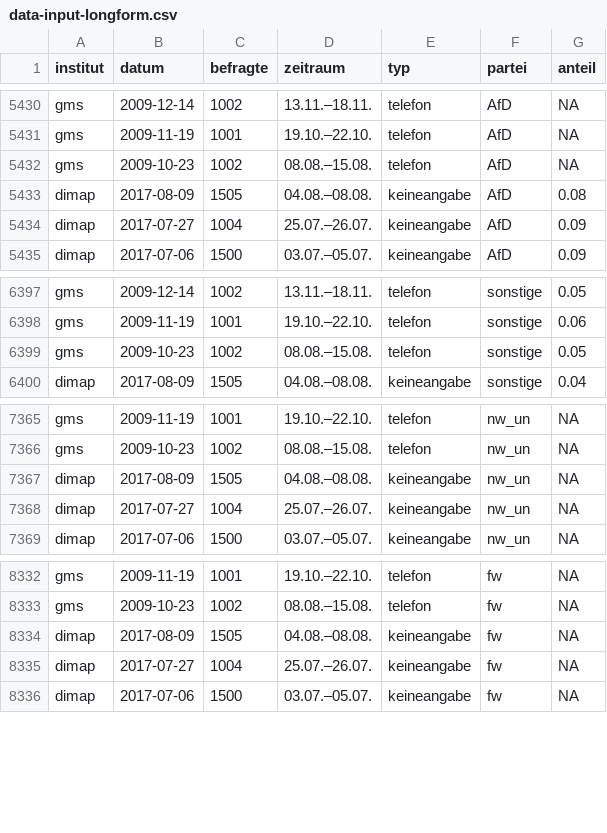
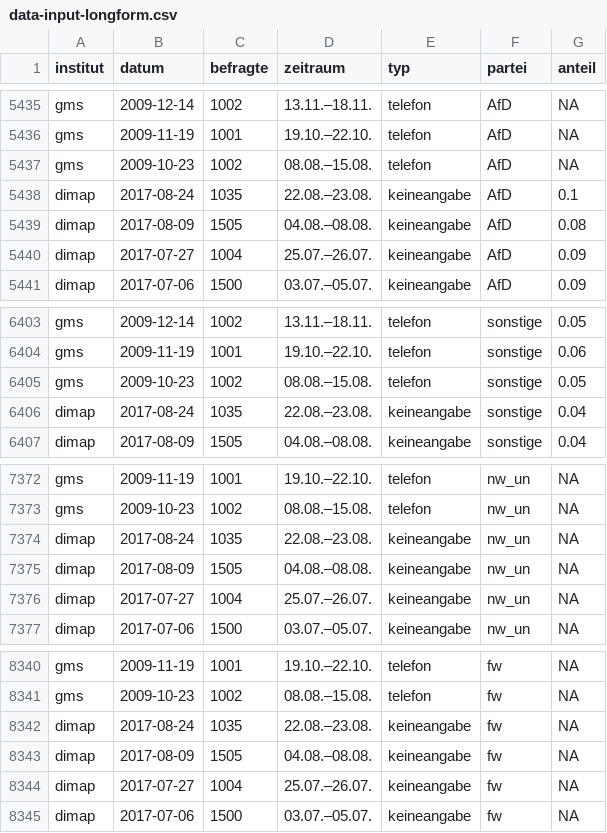
Before and after one commit to sueddeutsche/gen-better-polls, a CSV file: output/data-input-longform.csv, drawn as a sheet; only a part is shown, gaps mark what is left out; the diff covers the shown part only.

```diff
--- a/output/data-input-longform.csv
+++ b/output/data-input-longform.csv
@@ -5432,2 +5437,3 @@ gms,2009-11-19,1001,19.10.–22.10.,telefon,AfD,NA
 gms,2009-10-23,1002,08.08.–15.08.,telefon,AfD,NA
+dimap,2017-08-24,1035,22.08.–23.08.,keineangabe,AfD,0.1
 dimap,2017-08-09,1505,04.08.–08.08.,keineangabe,AfD,0.08
@@ -6399,2 +6405,3 @@ gms,2009-11-19,1001,19.10.–22.10.,telefon,sonstige,0.06
 gms,2009-10-23,1002,08.08.–15.08.,telefon,sonstige,0.05
+dimap,2017-08-24,1035,22.08.–23.08.,keineangabe,sonstige,0.04
 dimap,2017-08-09,1505,04.08.–08.08.,keineangabe,sonstige,0.04
@@ -7366,2 +7373,3 @@ gms,2009-11-19,1001,19.10.–22.10.,telefon,nw_un,NA
 gms,2009-10-23,1002,08.08.–15.08.,telefon,nw_un,NA
+dimap,2017-08-24,1035,22.08.–23.08.,keineangabe,nw_un,NA
 dimap,2017-08-09,1505,04.08.–08.08.,keineangabe,nw_un,NA
@@ -8333,2 +8341,3 @@ gms,2009-11-19,1001,19.10.–22.10.,telefon,fw,NA
 gms,2009-10-23,1002,08.08.–15.08.,telefon,fw,NA
+dimap,2017-08-24,1035,22.08.–23.08.,keineangabe,fw,NA
 dimap,2017-08-09,1505,04.08.–08.08.,keineangabe,fw,NA
```
Also changed, not shown: 5 added rows elsewhere in this file, output/data-rolling-average-and-error.csv.
